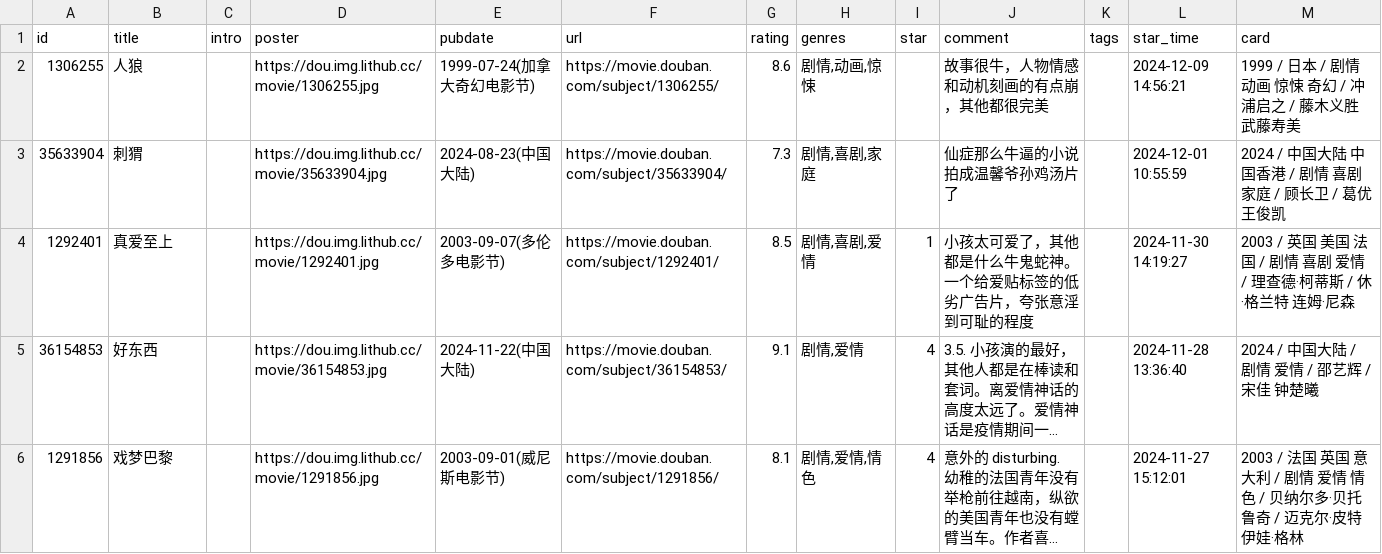
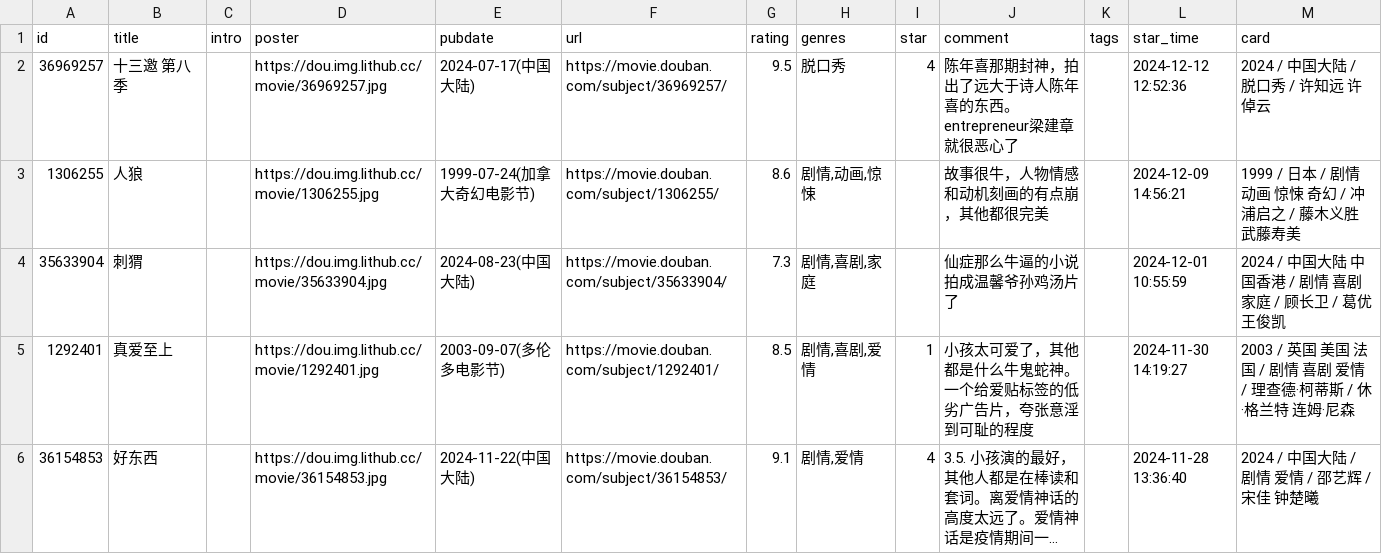
Before and after one commit to zcysxy/doumark-action, a CSV file: data/douban/movie.csv, drawn as a sheet; only a part is shown; the shorter side is filled out with more unchanged rows; long unchanged cells end in …; the diff names each change by its address in the sheet, - before the commit and + after, or states it on an @@ line.

Commit message:
chore: update douban data

```diff
--- a/data/douban/movie.csv
+++ b/data/douban/movie.csv
+row 2: 36969257 | 十三邀 第八季 |  | https://dou.img.lithub.cc/movie/36969257.jpg | 2024-07-17(中国大陆) | https://movie.douban.com/subject/36969257/ | 9.5 | 脱口秀 | 4 | 陈年喜那期封神，拍出了远大于诗人陈年喜的东西。entrepreneur梁建章就很恶心了 |  | 2024-12-12 12:52:36 | 2024 / 中国大陆 / 脱口秀 / 许知远 许倬云
```
Also changed, not shown: data/douban/music.csv.
